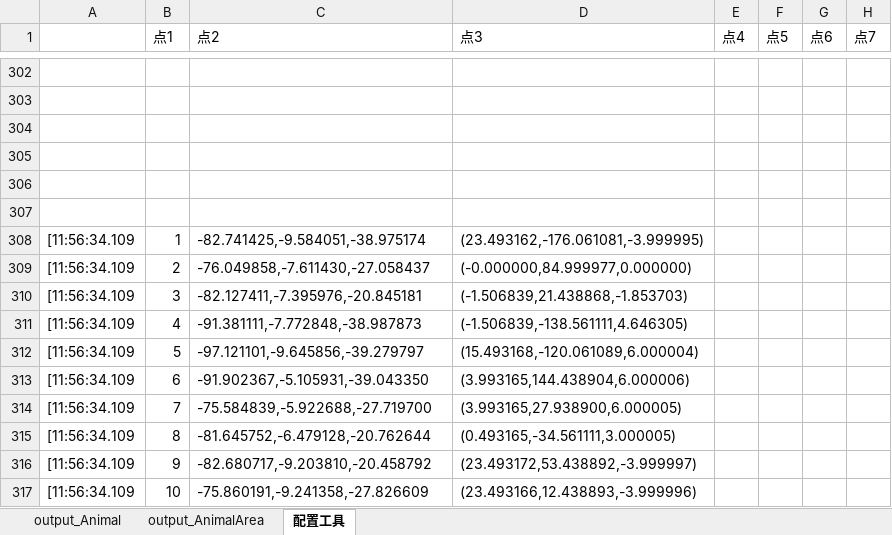
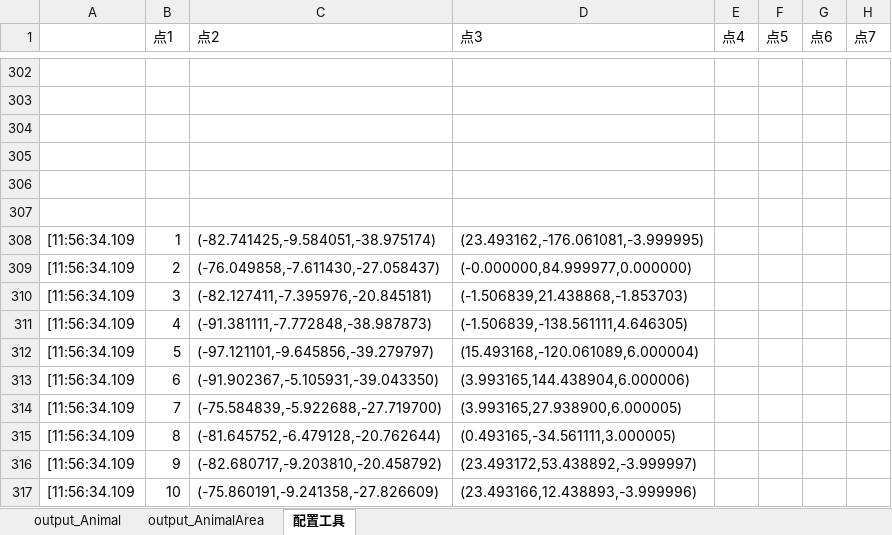
Before and after one commit to lilith-avatar/social-island, an Excel workbook: Design/GameHunting.xlsm, sheet 配置工具, drawn as a sheet; only a part is shown, gaps mark what is left out; values as stored, in another font and other column widths than the file's, no borders; charts and pictures not drawn; the diff covers the shown part only; the diff names each change by its address in the sheet, - before the commit and + after, or states it on an @@ line.

```diff
--- a/Design/GameHunting.xlsm (sheet 配置工具)
+++ b/Design/GameHunting.xlsm (sheet 配置工具)
-C308 (点2): -82.741425,-9.584051,-38.975174
+C308 (点2): (-82.741425,-9.584051,-38.975174)
-C309 (点2): -76.049858,-7.611430,-27.058437
+C309 (点2): (-76.049858,-7.611430,-27.058437)
-C310 (点2): -82.127411,-7.395976,-20.845181
+C310 (点2): (-82.127411,-7.395976,-20.845181)
-C311 (点2): -91.381111,-7.772848,-38.987873
+C311 (点2): (-91.381111,-7.772848,-38.987873)
-C312 (点2): -97.121101,-9.645856,-39.279797
+C312 (点2): (-97.121101,-9.645856,-39.279797)
-C313 (点2): -91.902367,-5.105931,-39.043350
+C313 (点2): (-91.902367,-5.105931,-39.043350)
-C314 (点2): -75.584839,-5.922688,-27.719700
+C314 (点2): (-75.584839,-5.922688,-27.719700)
-C315 (点2): -81.645752,-6.479128,-20.762644
+C315 (点2): (-81.645752,-6.479128,-20.762644)
-C316 (点2): -82.680717,-9.203810,-20.458792
+C316 (点2): (-82.680717,-9.203810,-20.458792)
-C317 (点2): -75.860191,-9.241358,-27.826609
+C317 (点2): (-75.860191,-9.241358,-27.826609)
```
Also changed, not shown: 11 added rows, 11 removed rows and 4 edited cells elsewhere in this sheet, sheet output_AnimalArea, charts or pictures, 3 other files.
